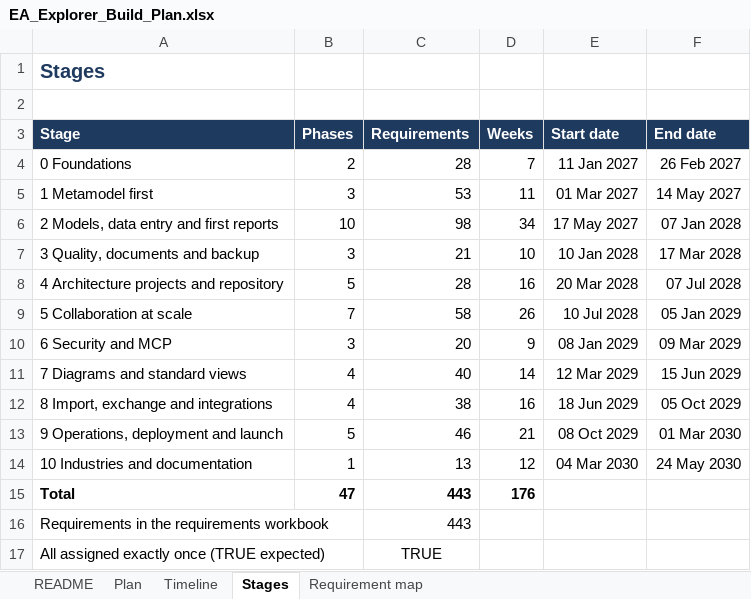
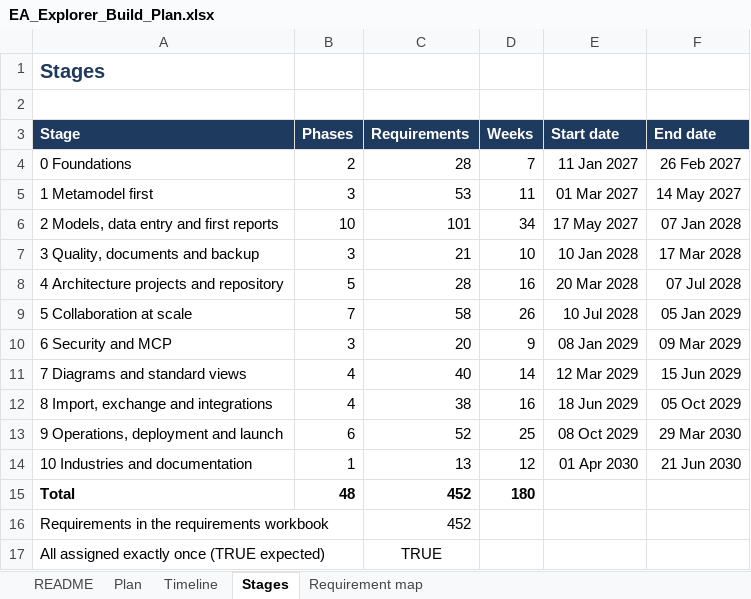
Before and after one commit to gauravvermaea/EA-Enterpise, an Excel workbook: docs/requirements/EA_Explorer_Build_Plan.xlsx, sheet Stages, drawn as a sheet; values as stored, in another font and other column widths than the file's, no borders; the diff names each change by its address in the sheet, - before the commit and + after, or states it on an @@ line.

```diff
--- a/docs/requirements/EA_Explorer_Build_Plan.xlsx (sheet Stages)
+++ b/docs/requirements/EA_Explorer_Build_Plan.xlsx (sheet Stages)
-C6 (Requirements): 98
+C6 (Requirements): 101
-B13 (Phases): 5
+B13 (Phases): 6
-C13 (Requirements): 46
+C13 (Requirements): 52
-D13 (Weeks): 21
+D13 (Weeks): 25
-F13 (End date): 01 Mar 2030
+F13 (End date): 29 Mar 2030
-E14 (Start date): 04 Mar 2030
+E14 (Start date): 01 Apr 2030
-F14 (End date): 24 May 2030
+F14 (End date): 21 Jun 2030
-B15 (Phases): 47
+B15 (Phases): 48
-C15:C16 (Requirements): 443
+C15:C16 (Requirements): 452
-D15 (Weeks): 176
+D15 (Weeks): 180
```
Also changed, not shown: sheet Requirement map, sheet Plan, sheet Timeline, sheet README, formulas that keep their value, docs/requirements/EA_Explorer_Requirements.xlsx, 44 other files.
